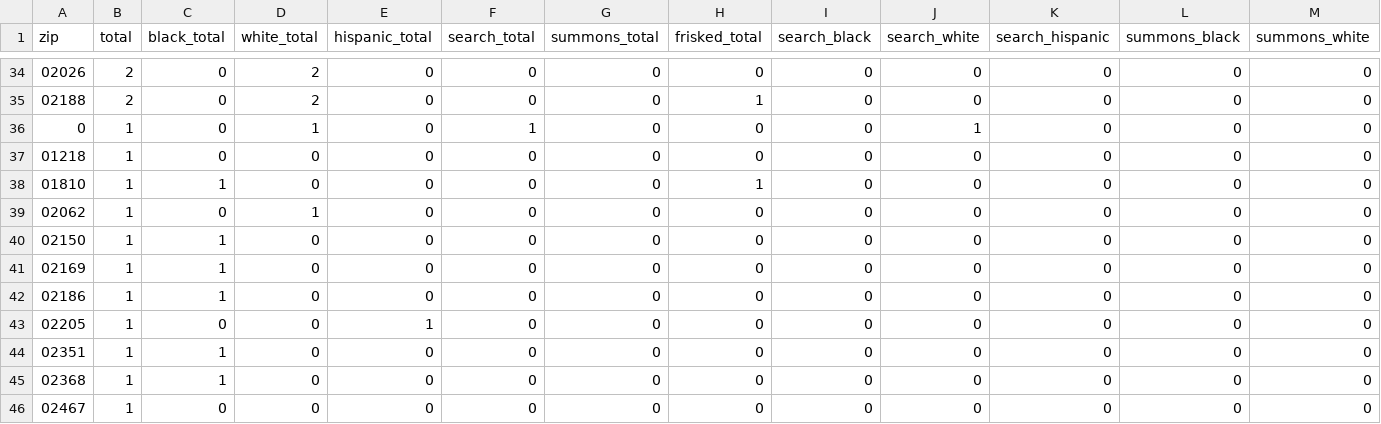
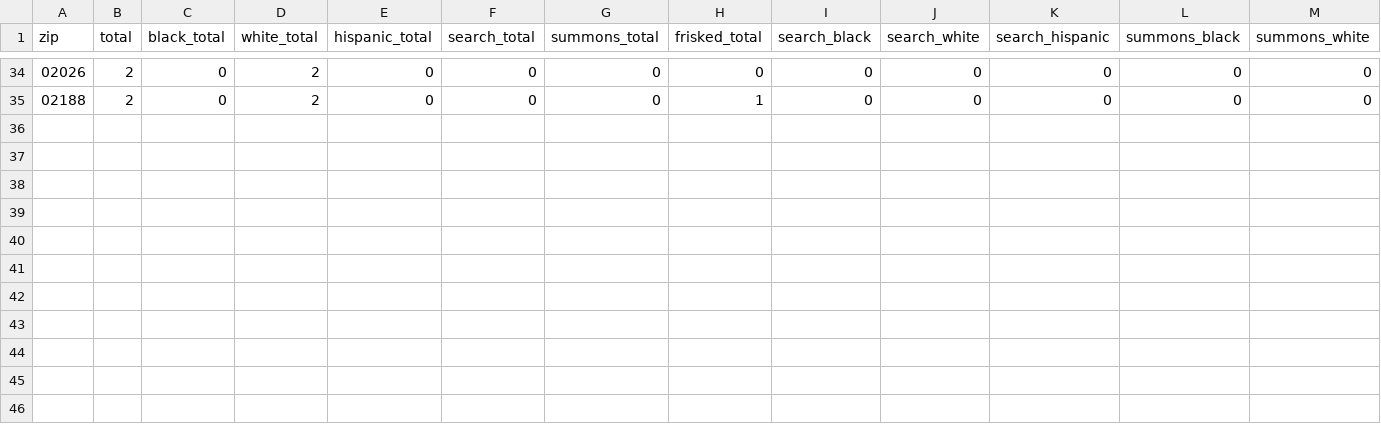
Before and after one commit to DataForJustice/boston.fio, a CSV file: data.csv, drawn as a sheet; only a part is shown, gaps mark what is left out; rows hold the shown columns only; the diff names each change by its address in the sheet, - before the commit and + after, or states it on an @@ line.

```diff
--- a/data.csv
+++ b/data.csv
-row 36: 0 | 1 | 0 | 1 | 0 | 1 | 0 | 0 | 0 | 1 | 0 | 0 | 0
-row 37: 01218 | 1 | 0 | 0 | 0 | 0 | 0 | 0 | 0 | 0 | 0 | 0 | 0
-row 38: 01810 | 1 | 1 | 0 | 0 | 0 | 0 | 1 | 0 | 0 | 0 | 0 | 0
-row 39: 02062 | 1 | 0 | 1 | 0 | 0 | 0 | 0 | 0 | 0 | 0 | 0 | 0
-row 40: 02150 | 1 | 1 | 0 | 0 | 0 | 0 | 0 | 0 | 0 | 0 | 0 | 0
-row 41: 02169 | 1 | 1 | 0 | 0 | 0 | 0 | 0 | 0 | 0 | 0 | 0 | 0
-row 42: 02186 | 1 | 1 | 0 | 0 | 0 | 0 | 0 | 0 | 0 | 0 | 0 | 0
-row 43: 02205 | 1 | 0 | 0 | 1 | 0 | 0 | 0 | 0 | 0 | 0 | 0 | 0
-row 44: 02351 | 1 | 1 | 0 | 0 | 0 | 0 | 0 | 0 | 0 | 0 | 0 | 0
-row 45: 02368 | 1 | 1 | 0 | 0 | 0 | 0 | 0 | 0 | 0 | 0 | 0 | 0
-row 46: 02467 | 1 | 0 | 0 | 0 | 0 | 0 | 0 | 0 | 0 | 0 | 0 | 0
```
Also changed, not shown: 6 other files.
